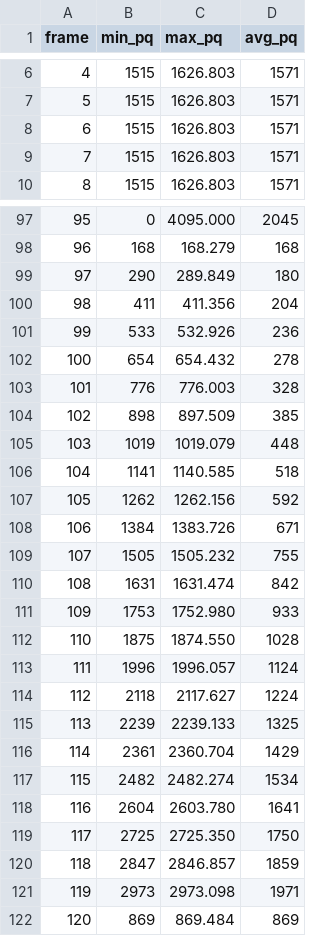
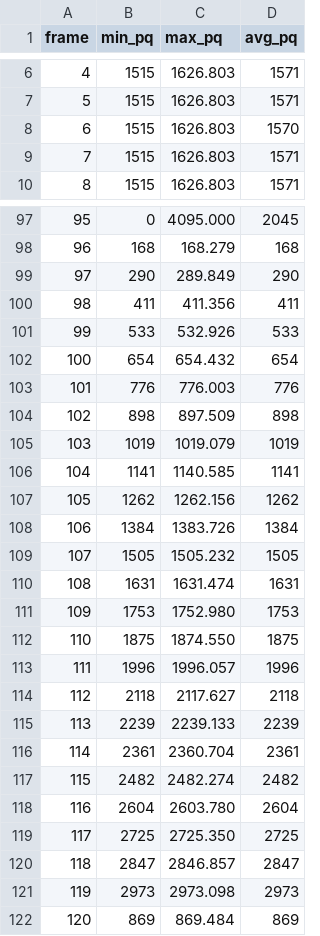
Before and after one commit to tinof/hdr-analyze, a CSV file: tools/l1_diff/corpus/pq.reference.csv, drawn as a sheet; only a part is shown, gaps mark what is left out; the diff covers the shown part only.

```diff
--- a/tools/l1_diff/corpus/pq.reference.csv
+++ b/tools/l1_diff/corpus/pq.reference.csv
@@ -7,3 +7,3 @@ frame,min_pq,max_pq,avg_pq
 5,1515,1626.803,1571
-6,1515,1626.803,1571
+6,1515,1626.803,1570
 7,1515,1626.803,1571
@@ -98,25 +98,25 @@ frame,min_pq,max_pq,avg_pq
 96,168,168.279,168
-97,290,289.849,180
-98,411,411.356,204
-99,533,532.926,236
-100,654,654.432,278
-101,776,776.003,328
-102,898,897.509,385
-103,1019,1019.079,448
-104,1141,1140.585,518
-105,1262,1262.156,592
-106,1384,1383.726,671
-107,1505,1505.232,755
-108,1631,1631.474,842
-109,1753,1752.980,933
-110,1875,1874.550,1028
-111,1996,1996.057,1124
-112,2118,2117.627,1224
-113,2239,2239.133,1325
-114,2361,2360.704,1429
-115,2482,2482.274,1534
-116,2604,2603.780,1641
-117,2725,2725.350,1750
-118,2847,2846.857,1859
-119,2973,2973.098,1971
+97,290,289.849,290
+98,411,411.356,411
+99,533,532.926,533
+100,654,654.432,654
+101,776,776.003,776
+102,898,897.509,898
+103,1019,1019.079,1019
+104,1141,1140.585,1141
+105,1262,1262.156,1262
+106,1384,1383.726,1384
+107,1505,1505.232,1505
+108,1631,1631.474,1631
+109,1753,1752.980,1753
+110,1875,1874.550,1875
+111,1996,1996.057,1996
+112,2118,2117.627,2118
+113,2239,2239.133,2239
+114,2361,2360.704,2361
+115,2482,2482.274,2482
+116,2604,2603.780,2604
+117,2725,2725.350,2725
+118,2847,2846.857,2847
+119,2973,2973.098,2973
 120,869,869.484,869
```
Also changed, not shown: 12 edited cells elsewhere in this file, tools/l1_diff/corpus/hlg.reference.csv, 17 other files.
